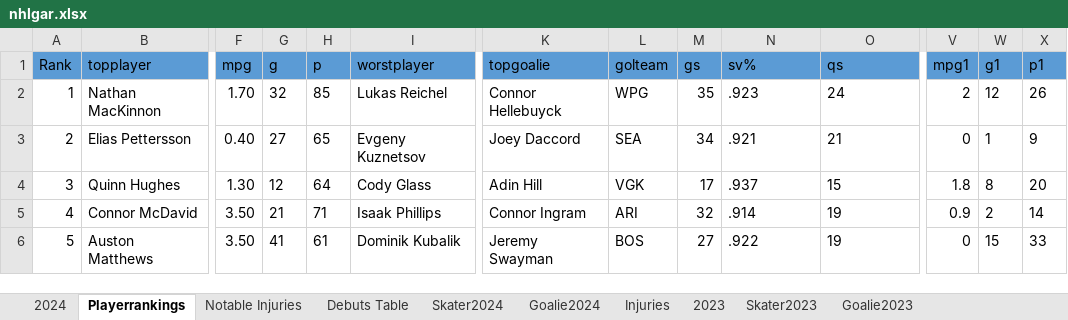
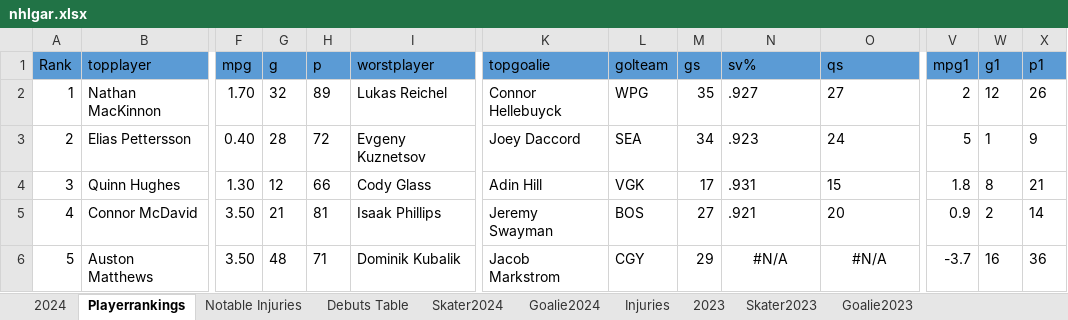
Before and after one commit to TeslaTruther/Hockey-Model, an Excel workbook: nhlgar.xlsx, sheet Playerrankings, drawn as a sheet; only a part is shown, gaps mark what is left out; values as stored, in another font and other column widths than the file's, no borders; the diff covers the shown part only; the diff names each change by its address in the sheet, - before the commit and + after, or states it on an @@ line.

```diff
--- a/nhlgar.xlsx (sheet Playerrankings)
+++ b/nhlgar.xlsx (sheet Playerrankings)
-H2 (p): 85
+H2 (p): 89
-N2 (sv%): .923
+N2 (sv%): .927
-O2 (qs): 24
+O2 (qs): 27
-G3 (g): 27
+G3 (g): 28
-H3 (p): 65
+H3 (p): 72
-N3 (sv%): .921
+N3 (sv%): .923
-O3 (qs): 21
+O3 (qs): 24
-V3 (mpg1): 0
+V3 (mpg1): 5
-H4 (p): 64
+H4 (p): 66
-N4 (sv%): .937
+N4 (sv%): .931
-X4 (p1): 20
+X4 (p1): 21
-H5 (p): 71
+H5 (p): 81
-K5 (topgoalie): Connor Ingram
+K5 (topgoalie): Jeremy Swayman
-L5 (golteam): ARI
+L5 (golteam): BOS
-M5 (gs): 32
+M5 (gs): 27
-N5 (sv%): .914
+N5 (sv%): .921
-O5 (qs): 19
+O5 (qs): 20
-G6 (g): 41
+G6 (g): 48
-H6 (p): 61
+H6 (p): 71
-K6 (topgoalie): Jeremy Swayman
+K6 (topgoalie): Jacob Markstrom
-L6 (golteam): BOS
+L6 (golteam): CGY
-M6 (gs): 27
+M6 (gs): 29
-N6 (sv%): .922
+N6 (sv%): #N/A
-N6:O6 alignment: left
+N6:O6 alignment: center
-O6 (qs): 19
+O6 (qs): #N/A
-V6 (mpg1): 0
+V6 (mpg1): -3.7
-W6 (g1): 15
+W6 (g1): 16
-X6 (p1): 33
+X6 (p1): 36
```
Also changed, not shown: 60 edited cells and cell formats elsewhere in this sheet, sheet Skater Statistics Table, sheet Goalie Statistics Table, sheet Injuries, sheet Skater2024, sheet Debuts Table, sheet 2024, 2 more sheets, formulas that keep their value, 3 other files.
